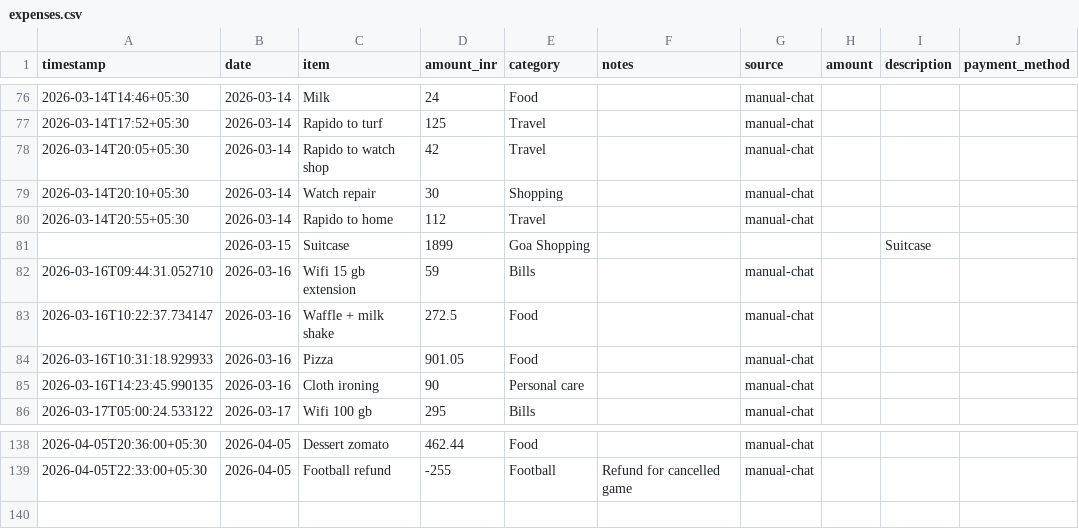
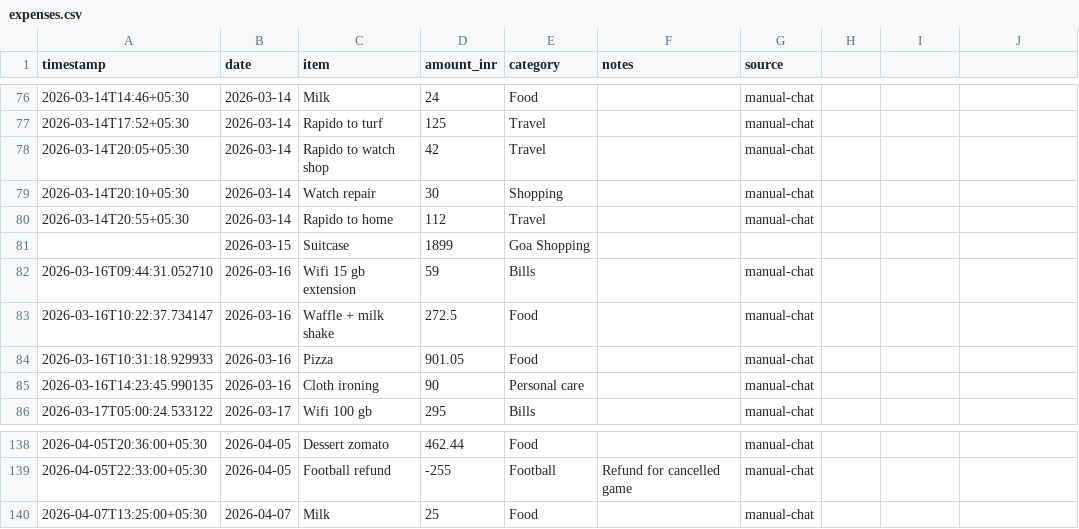
Before and after one commit to Sukrittt/envelope, a CSV file: data/expenses.csv, drawn as a sheet; only a part is shown, gaps mark what is left out; the diff names each change by its address in the sheet, - before the commit and + after, or states it on an @@ line.

Commit message:
Log expense: Milk ₹25

```diff
--- a/data/expenses.csv
+++ b/data/expenses.csv
-H1: amount
+H1: (empty)
-I1: description
+I1: (empty)
-J1: payment_method
+J1: (empty)
-I81: Suitcase
+I81: (empty)
+row 140: 2026-04-07T13:25:00+05:30 | 2026-04-07 | Milk | 25 | Food |  | manual-chat
```
Also changed, not shown: productivity/expenses.csv, public/productivity/expenses.csv, 1 other file.
